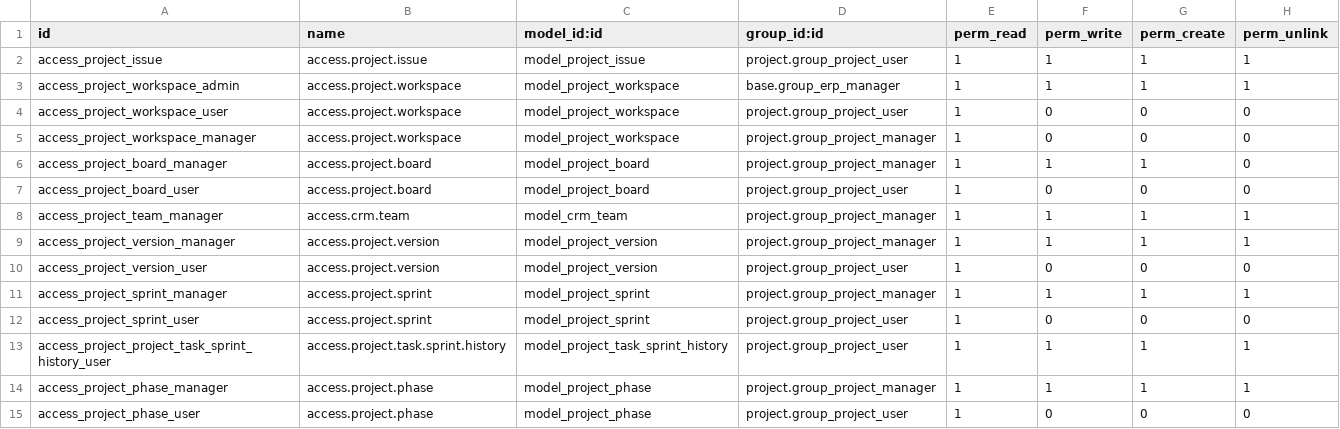
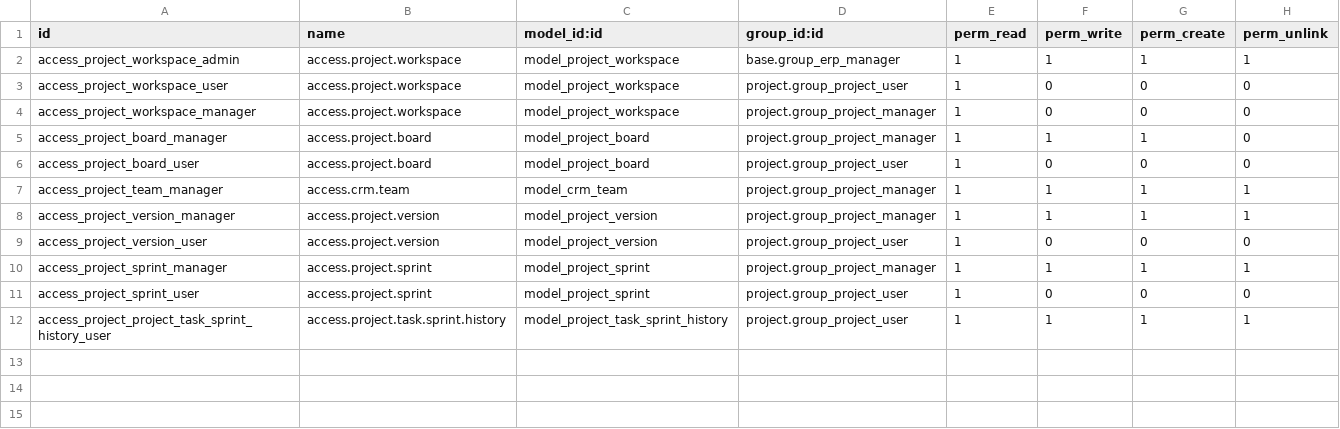
Before and after one commit to akardan/odoo, a CSV file: addons-custom/ak_project/security/ir.model.access.csv, drawn as a sheet.

Commit message:
ak-Project :Refactor project management module by removing project issue and phase models, updating views, and cleaning up unused sequences. Enhance project and task models for better integration with agile methodologies. Update access rights and documentation for improved clarity and usability.

```diff
--- a/addons-custom/ak_project/security/ir.model.access.csv
+++ b/addons-custom/ak_project/security/ir.model.access.csv
@@ -1,3 +1,2 @@
 id,name,model_id:id,group_id:id,perm_read,perm_write,perm_create,perm_unlink
-access_project_issue,access.project.issue,model_project_issue,project.group_project_user,1,1,1,1
 access_project_workspace_admin,access.project.workspace,model_project_workspace,base.group_erp_manager,1,1,1,1
@@ -13,3 +12 @@ access_project_sprint_user,access.project.sprint,model_project_sprint,project.gr
 access_project_project_task_sprint_history_user,access.project.task.sprint.history,model_project_task_sprint_history,project.group_project_user,1,1,1,1
-access_project_phase_manager,access.project.phase,model_project_phase,project.group_project_manager,1,1,1,1
-access_project_phase_user,access.project.phase,model_project_phase,project.group_project_user,1,0,0,0
```
Also changed, not shown: 16 other files.
